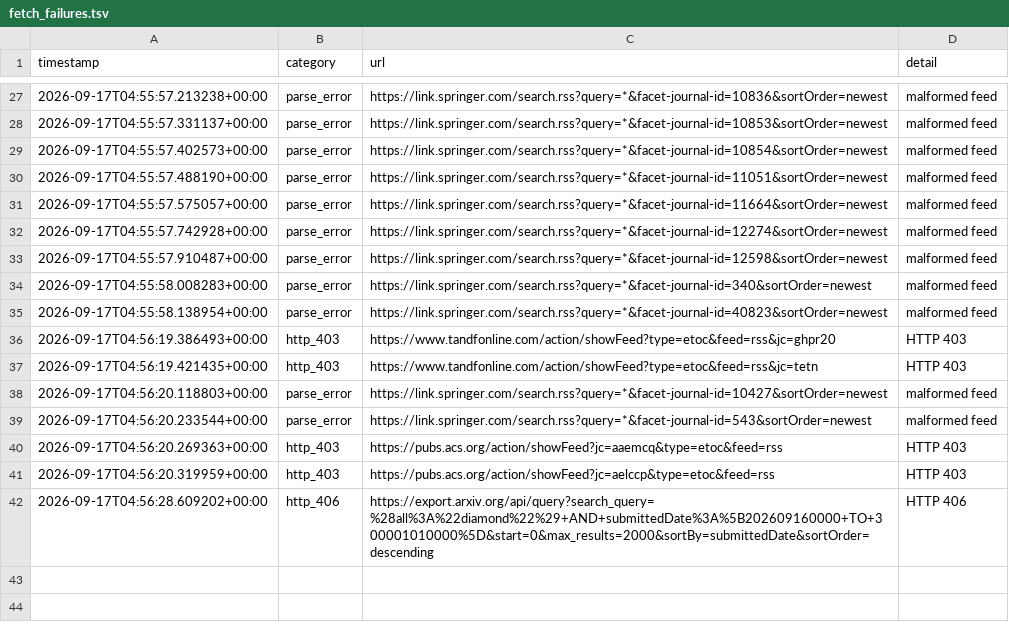
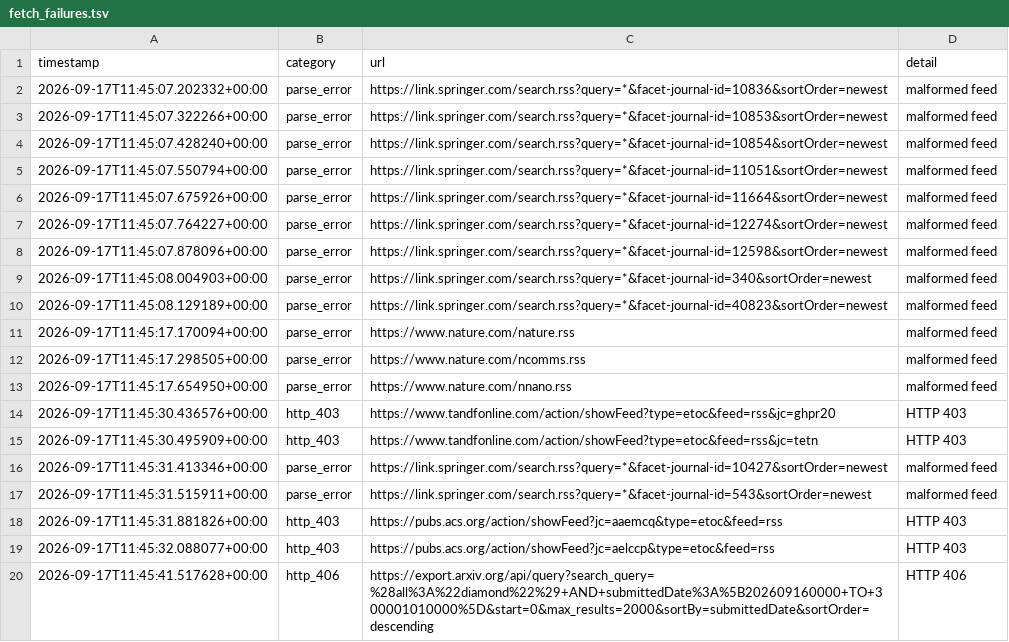
Before and after one commit to Llxyyds666/diamond-paper-feed, a TSV file: fetch_failures.tsv, drawn as a sheet; only a part is shown, gaps mark what is left out; the diff covers the shown part only.

```diff
--- a/fetch_failures.tsv
+++ b/fetch_failures.tsv
@@ -27,16 +2,19 @@ timestamp	category	url	detail
-2026-09-17T04:55:57.213238+00:00	parse_error	https://link.springer.com/search.rss?query=*&facet-journal-id=10836&sortOrder=newest	malformed feed
-2026-09-17T04:55:57.331137+00:00	parse_error	https://link.springer.com/search.rss?query=*&facet-journal-id=10853&sortOrder=newest	malformed feed
-2026-09-17T04:55:57.402573+00:00	parse_error	https://link.springer.com/search.rss?query=*&facet-journal-id=10854&sortOrder=newest	malformed feed
-2026-09-17T04:55:57.488190+00:00	parse_error	https://link.springer.com/search.rss?query=*&facet-journal-id=11051&sortOrder=newest	malformed feed
-2026-09-17T04:55:57.575057+00:00	parse_error	https://link.springer.com/search.rss?query=*&facet-journal-id=11664&sortOrder=newest	malformed feed
-2026-09-17T04:55:57.742928+00:00	parse_error	https://link.springer.com/search.rss?query=*&facet-journal-id=12274&sortOrder=newest	malformed feed
-2026-09-17T04:55:57.910487+00:00	parse_error	https://link.springer.com/search.rss?query=*&facet-journal-id=12598&sortOrder=newest	malformed feed
-2026-09-17T04:55:58.008283+00:00	parse_error	https://link.springer.com/search.rss?query=*&facet-journal-id=340&sortOrder=newest	malformed feed
-2026-09-17T04:55:58.138954+00:00	parse_error	https://link.springer.com/search.rss?query=*&facet-journal-id=40823&sortOrder=newest	malformed feed
-2026-09-17T04:56:19.386493+00:00	http_403	https://www.tandfonline.com/action/showFeed?type=etoc&feed=rss&jc=ghpr20	HTTP 403
-2026-09-17T04:56:19.421435+00:00	http_403	https://www.tandfonline.com/action/showFeed?type=etoc&feed=rss&jc=tetn	HTTP 403
-2026-09-17T04:56:20.118803+00:00	parse_error	https://link.springer.com/search.rss?query=*&facet-journal-id=10427&sortOrder=newest	malformed feed
-2026-09-17T04:56:20.233544+00:00	parse_error	https://link.springer.com/search.rss?query=*&facet-journal-id=543&sortOrder=newest	malformed feed
-2026-09-17T04:56:20.269363+00:00	http_403	https://pubs.acs.org/action/showFeed?jc=aaemcq&type=etoc&feed=rss	HTTP 403
-2026-09-17T04:56:20.319959+00:00	http_403	https://pubs.acs.org/action/showFeed?jc=aelccp&type=etoc&feed=rss	HTTP 403
-2026-09-17T04:56:28.609202+00:00	http_406	https://export.arxiv.org/api/query?search_query=%28all%3A%22diamond%22%29+AND+submittedDate%3A%5B202609160000+TO+300001010000%5D&start=0&max_results=2000&sortBy=submittedDate&sortOrder=descending	HTTP 406
+2026-09-17T11:45:07.202332+00:00	parse_error	https://link.springer.com/search.rss?query=*&facet-journal-id=10836&sortOrder=newest	malformed feed
+2026-09-17T11:45:07.322266+00:00	parse_error	https://link.springer.com/search.rss?query=*&facet-journal-id=10853&sortOrder=newest	malformed feed
+2026-09-17T11:45:07.428240+00:00	parse_error	https://link.springer.com/search.rss?query=*&facet-journal-id=10854&sortOrder=newest	malformed feed
+2026-09-17T11:45:07.550794+00:00	parse_error	https://link.springer.com/search.rss?query=*&facet-journal-id=11051&sortOrder=newest	malformed feed
+2026-09-17T11:45:07.675926+00:00	parse_error	https://link.springer.com/search.rss?query=*&facet-journal-id=11664&sortOrder=newest	malformed feed
+2026-09-17T11:45:07.764227+00:00	parse_error	https://link.springer.com/search.rss?query=*&facet-journal-id=12274&sortOrder=newest	malformed feed
+2026-09-17T11:45:07.878096+00:00	parse_error	https://link.springer.com/search.rss?query=*&facet-journal-id=12598&sortOrder=newest	malformed feed
+2026-09-17T11:45:08.004903+00:00	parse_error	https://link.springer.com/search.rss?query=*&facet-journal-id=340&sortOrder=newest	malformed feed
+2026-09-17T11:45:08.129189+00:00	parse_error	https://link.springer.com/search.rss?query=*&facet-journal-id=40823&sortOrder=newest	malformed feed
+2026-09-17T11:45:17.170094+00:00	parse_error	https://www.nature.com/nature.rss	malformed feed
+2026-09-17T11:45:17.298505+00:00	parse_error	https://www.nature.com/ncomms.rss	malformed feed
+2026-09-17T11:45:17.654950+00:00	parse_error	https://www.nature.com/nnano.rss	malformed feed
+2026-09-17T11:45:30.436576+00:00	http_403	https://www.tandfonline.com/action/showFeed?type=etoc&feed=rss&jc=ghpr20	HTTP 403
+2026-09-17T11:45:30.495909+00:00	http_403	https://www.tandfonline.com/action/showFeed?type=etoc&feed=rss&jc=tetn	HTTP 403
+2026-09-17T11:45:31.413346+00:00	parse_error	https://link.springer.com/search.rss?query=*&facet-journal-id=10427&sortOrder=newest	malformed feed
+2026-09-17T11:45:31.515911+00:00	parse_error	https://link.springer.com/search.rss?query=*&facet-journal-id=543&sortOrder=newest	malformed feed
+2026-09-17T11:45:31.881826+00:00	http_403	https://pubs.acs.org/action/showFeed?jc=aaemcq&type=etoc&feed=rss	HTTP 403
+2026-09-17T11:45:32.088077+00:00	http_403	https://pubs.acs.org/action/showFeed?jc=aelccp&type=etoc&feed=rss	HTTP 403
+2026-09-17T11:45:41.517628+00:00	http_406	https://export.arxiv.org/api/query?search_query=%28all%3A%22diamond%22%29+AND+submittedDate%3A%5B202609160000+TO+300001010000%5D&start=0&max_results=2000&sortBy=submittedDate&sortOrder=descending	HTTP 406
```
Also changed, not shown: 25 removed rows elsewhere in this file, 2 other files.
